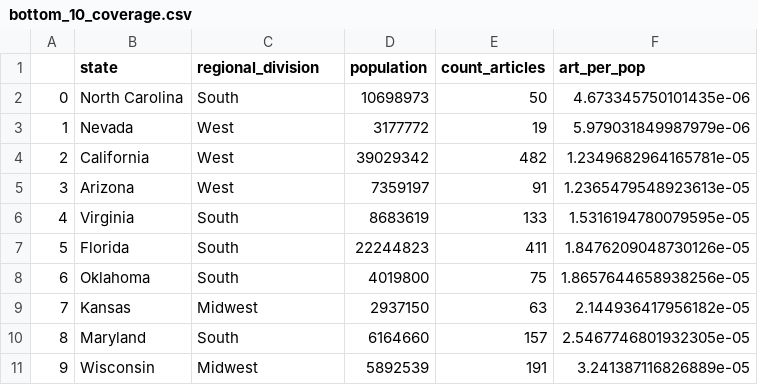
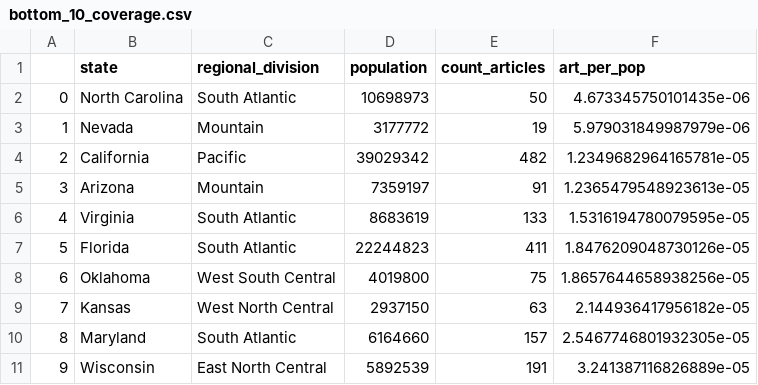
Before and after one commit to ekrolen/data-512-homework_2, a CSV file: results/bottom_10_coverage.csv, drawn as a sheet.

```diff
--- a/results/bottom_10_coverage.csv
+++ b/results/bottom_10_coverage.csv
@@ -1,11 +1,11 @@
 ,state,regional_division,population,count_articles,art_per_pop
-0,North Carolina,South,10698973,50,4.673345750101435e-06
-1,Nevada,West,3177772,19,5.979031849987979e-06
-2,California,West,39029342,482,1.2349682964165781e-05
-3,Arizona,West,7359197,91,1.2365479548923613e-05
-4,Virginia,South,8683619,133,1.5316194780079595e-05
-5,Florida,South,22244823,411,1.8476209048730126e-05
-6,Oklahoma,South,4019800,75,1.8657644658938256e-05
-7,Kansas,Midwest,2937150,63,2.144936417956182e-05
-8,Maryland,South,6164660,157,2.5467746801932305e-05
-9,Wisconsin,Midwest,5892539,191,3.241387116826889e-05
+0,North Carolina,South Atlantic,10698973,50,4.673345750101435e-06
+1,Nevada,Mountain,3177772,19,5.979031849987979e-06
+2,California,Pacific,39029342,482,1.2349682964165781e-05
+3,Arizona,Mountain,7359197,91,1.2365479548923613e-05
+4,Virginia,South Atlantic,8683619,133,1.5316194780079595e-05
+5,Florida,South Atlantic,22244823,411,1.8476209048730126e-05
+6,Oklahoma,West South Central,4019800,75,1.8657644658938256e-05
+7,Kansas,West North Central,2937150,63,2.144936417956182e-05
+8,Maryland,South Atlantic,6164660,157,2.5467746801932305e-05
+9,Wisconsin,East North Central,5892539,191,3.241387116826889e-05
```
Also changed, not shown: results/bottom_10_quality.csv, results/census_reg_by_quality_coverage.csv, 8 other files.
